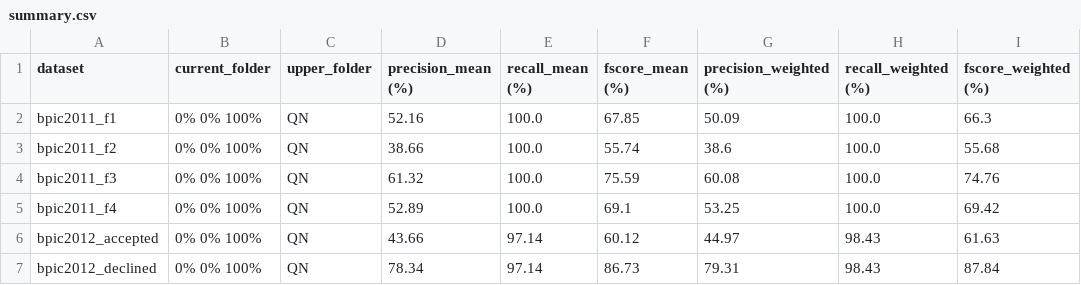
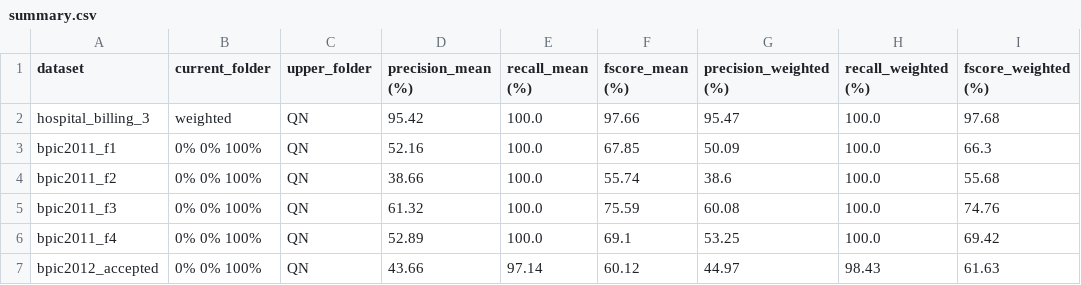
Before and after one commit to GoldenRose01/Thesis, a CSV file: media/postprocessing/QN/summary.csv, drawn as a sheet; only a part is shown; the shorter side is filled out with more unchanged rows; the diff names each change by its address in the sheet, - before the commit and + after, or states it on an @@ line.

```diff
--- a/media/postprocessing/QN/summary.csv
+++ b/media/postprocessing/QN/summary.csv
+row 2: hospital_billing_3 | weighted | QN | 95.42 | 100.0 | 97.66 | 95.47 | 100.0 | 97.68
```
Also changed, not shown: media/postprocessing/N/complex/summary.csv, media/postprocessing/N/complex/weighted/summary.csv, 47 other files.
